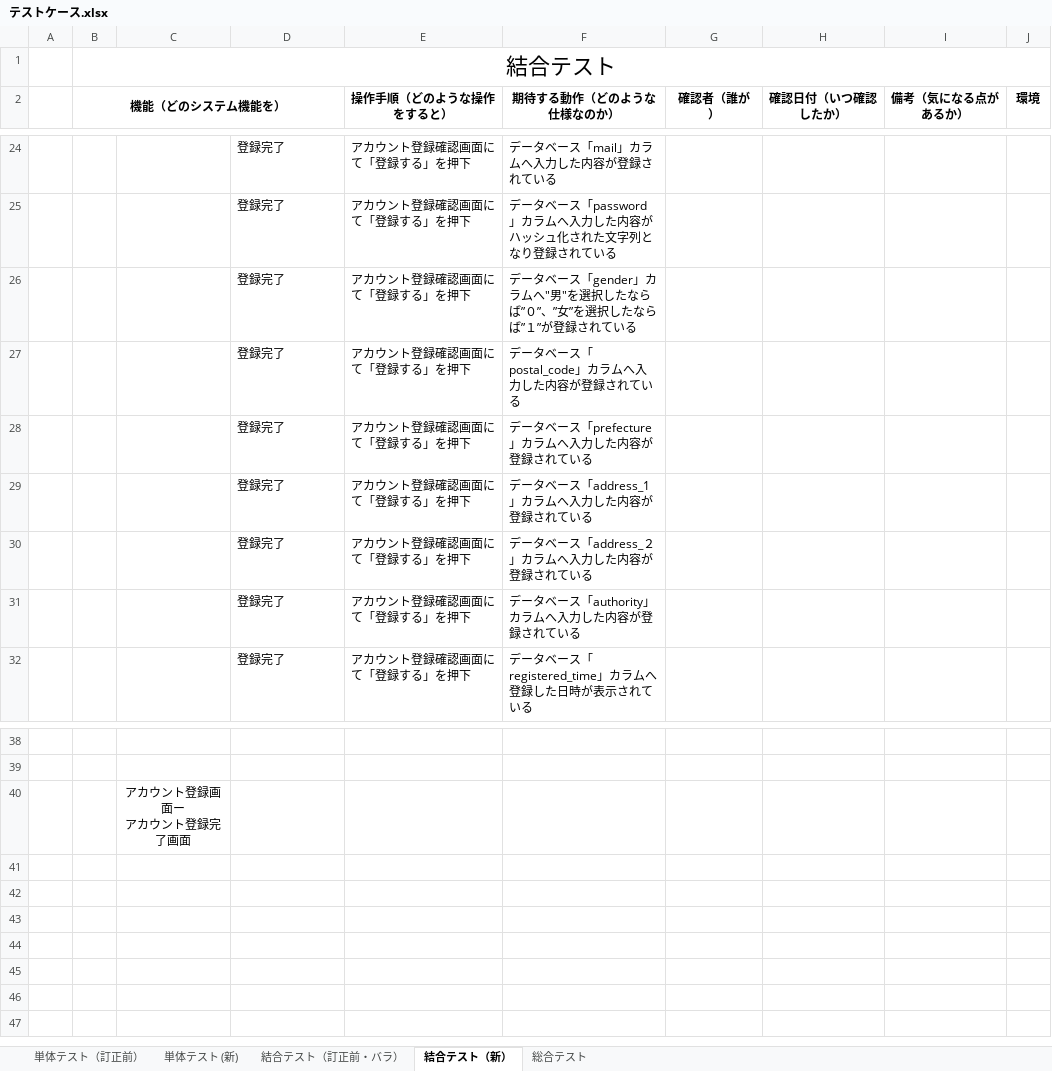
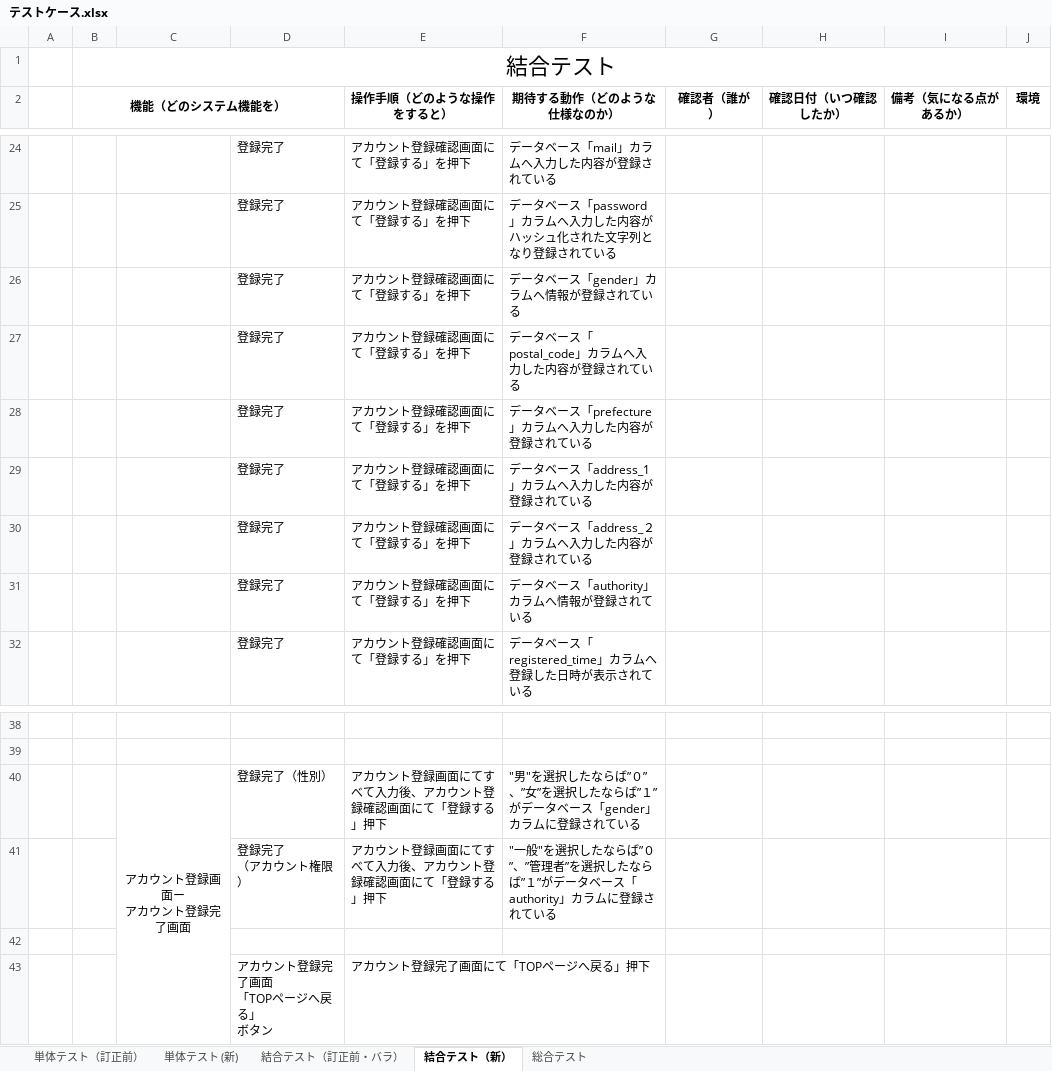
Before and after one commit to nozomi-watanabe1214/7_Programing, an Excel workbook: テストケース.xlsx, sheet 結合テスト（新）, drawn as a sheet; only a part is shown, gaps mark what is left out; values as stored, in another font and other column widths than the file's, no borders; addresses are those after the commit; ↵ is a line break in a cell; the diff names each change by its address in the sheet, - before the commit and + after, or states it on an @@ line.

Commit message:
アカウント登録画面・アカウント登録完了画面　結合テストケース作成(パラメータ設定部分)

```diff
--- a/テストケース.xlsx (sheet 結合テスト（新）)
+++ b/テストケース.xlsx (sheet 結合テスト（新）)
-F26 (期待する動作（どのような仕様なのか）): データベース「gender」カラムへ"男"を選択したならば”０”、”女”を選択したならば”１”が登録されている
+F26 (期待する動作（どのような仕様なのか）): データベース「gender」カラムへ情報が登録されている
-F31 (期待する動作（どのような仕様なのか）): データベース「authority」カラムへ入力した内容が登録されている
+F31 (期待する動作（どのような仕様なのか）): データベース「authority」カラムへ情報が登録されている
+row 40:  |  | アカウント登録画面ー ↵ アカウント登録完了画面 | 登録完了（性別） | アカウント登録画面にてすべて入力後、アカウント登録確認画面にて「登録する」押下 | "男"を選択したならば”０”、”女”を選択したならば”１”がデータベース「gender」カラムに登録されている
+row 41:  |  |  | 登録完了 ↵ （アカウント権限） | アカウント登録画面にてすべて入力後、アカウント登録確認画面にて「登録する」押下 | "一般"を選択したならば”０”、”管理者”を選択したならば”１”がデータベース「authority」カラムに登録されている
-C42: アカウント登録画面ー ↵ アカウント登録完了画面
+C42: (empty)
+row 43:  |  |  | アカウント登録完了画面 ↵ 「TOPページへ戻る」 ↵ ボタン | アカウント登録完了画面にて「TOPページへ戻る」押下
```
